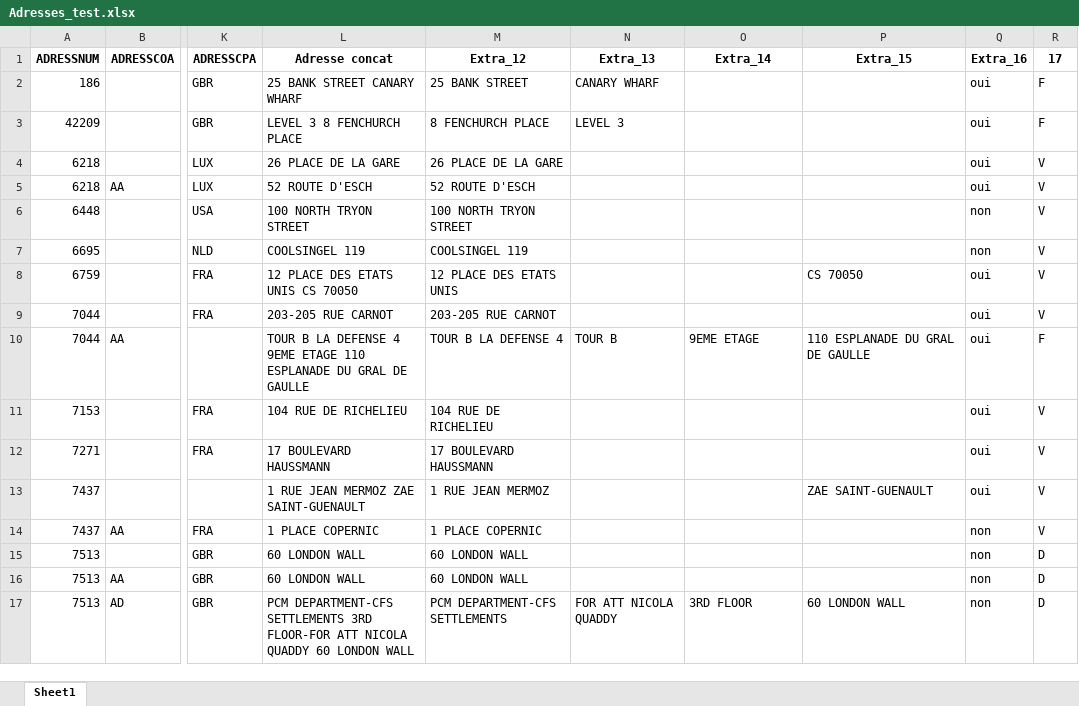
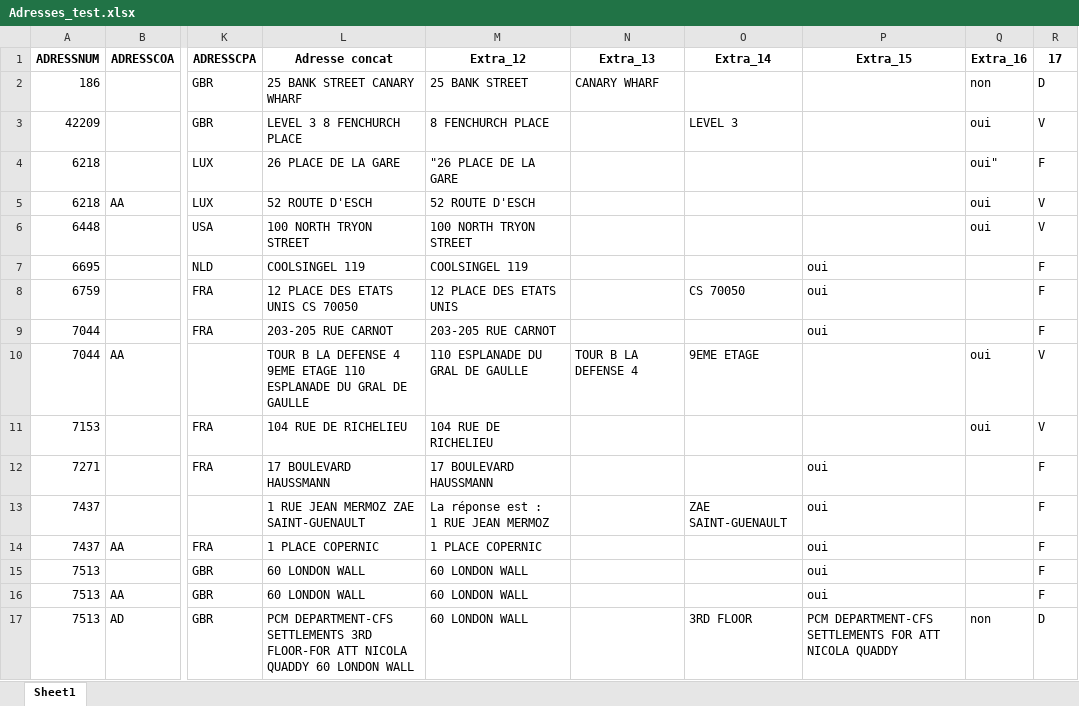
Before and after one commit to laflemme21/SBS-intern-AI-adress-treatment, an Excel workbook: Adresses_test.xlsx, sheet Sheet1, drawn as a sheet; only a part is shown, gaps mark what is left out; values as stored, in another font and other column widths than the file's, no borders; ↵ is a line break in a cell; the diff covers the shown part only; the diff names each change by its address in the sheet, - before the commit and + after, or states it on an @@ line.

Commit message:
can load tests to an excel and use reasoning mistral models

```diff
--- a/Adresses_test.xlsx (sheet Sheet1)
+++ b/Adresses_test.xlsx (sheet Sheet1)
-Q2 (Extra_16): oui
+Q2 (Extra_16): non
-R2 (17): F
+R2 (17): D
-N3 (Extra_13): LEVEL 3
+N3 (Extra_13): (empty)
-O3 (Extra_14): (empty)
+O3 (Extra_14): LEVEL 3
-R3 (17): F
+R3 (17): V
-M4 (Extra_12): 26 PLACE DE LA GARE
+M4 (Extra_12): "26 PLACE DE LA GARE
-Q4 (Extra_16): oui
+Q4 (Extra_16): oui"
-R4 (17): V
+R4 (17): F
-Q6 (Extra_16): non
+Q6 (Extra_16): oui
-P7 (Extra_15): (empty)
+P7 (Extra_15): oui
-Q7 (Extra_16): non
+Q7 (Extra_16): (empty)
-R7:R9 (17): V
+R7:R9 (17): F
-O8 (Extra_14): (empty)
+O8 (Extra_14): CS 70050
-P8 (Extra_15): CS 70050
+P8 (Extra_15): oui
-Q8:Q9 (Extra_16): oui
+Q8:Q9 (Extra_16): (empty)
-P9 (Extra_15): (empty)
+P9 (Extra_15): oui
-M10 (Extra_12): TOUR B LA DEFENSE 4
+M10 (Extra_12): 110 ESPLANADE DU GRAL DE GAULLE
-N10 (Extra_13): TOUR B
+N10 (Extra_13): TOUR B LA DEFENSE 4
-P10 (Extra_15): 110 ESPLANADE DU GRAL DE GAULLE
+P10 (Extra_15): (empty)
-R10 (17): F
+R10 (17): V
-P12 (Extra_15): (empty)
+P12 (Extra_15): oui
-Q12:Q13 (Extra_16): oui
+Q12:Q13 (Extra_16): (empty)
-R12:R14 (17): V
+R12:R14 (17): F
-M13 (Extra_12): 1 RUE JEAN MERMOZ
+M13 (Extra_12): La réponse est : ↵ 1 RUE JEAN MERMOZ
-O13 (Extra_14): (empty)
+O13 (Extra_14): ZAE SAINT-GUENAULT
-P13 (Extra_15): ZAE SAINT-GUENAULT
+P13 (Extra_15): oui
-P14:P16 (Extra_15): (empty)
+P14:P16 (Extra_15): oui
-Q14:Q16 (Extra_16): non
+Q14:Q16 (Extra_16): (empty)
-R15:R16 (17): D
+R15:R16 (17): F
-M17 (Extra_12): PCM DEPARTMENT-CFS SETTLEMENTS
+M17 (Extra_12): 60 LONDON WALL
-N17 (Extra_13): FOR ATT NICOLA QUADDY
+N17 (Extra_13): (empty)
-P17 (Extra_15): 60 LONDON WALL
+P17 (Extra_15): PCM DEPARTMENT-CFS SETTLEMENTS FOR ATT NICOLA QUADDY
```
Also changed, not shown: 10 edited cells elsewhere in this sheet, Adresses_test_correct.xlsx, 11 other files.
